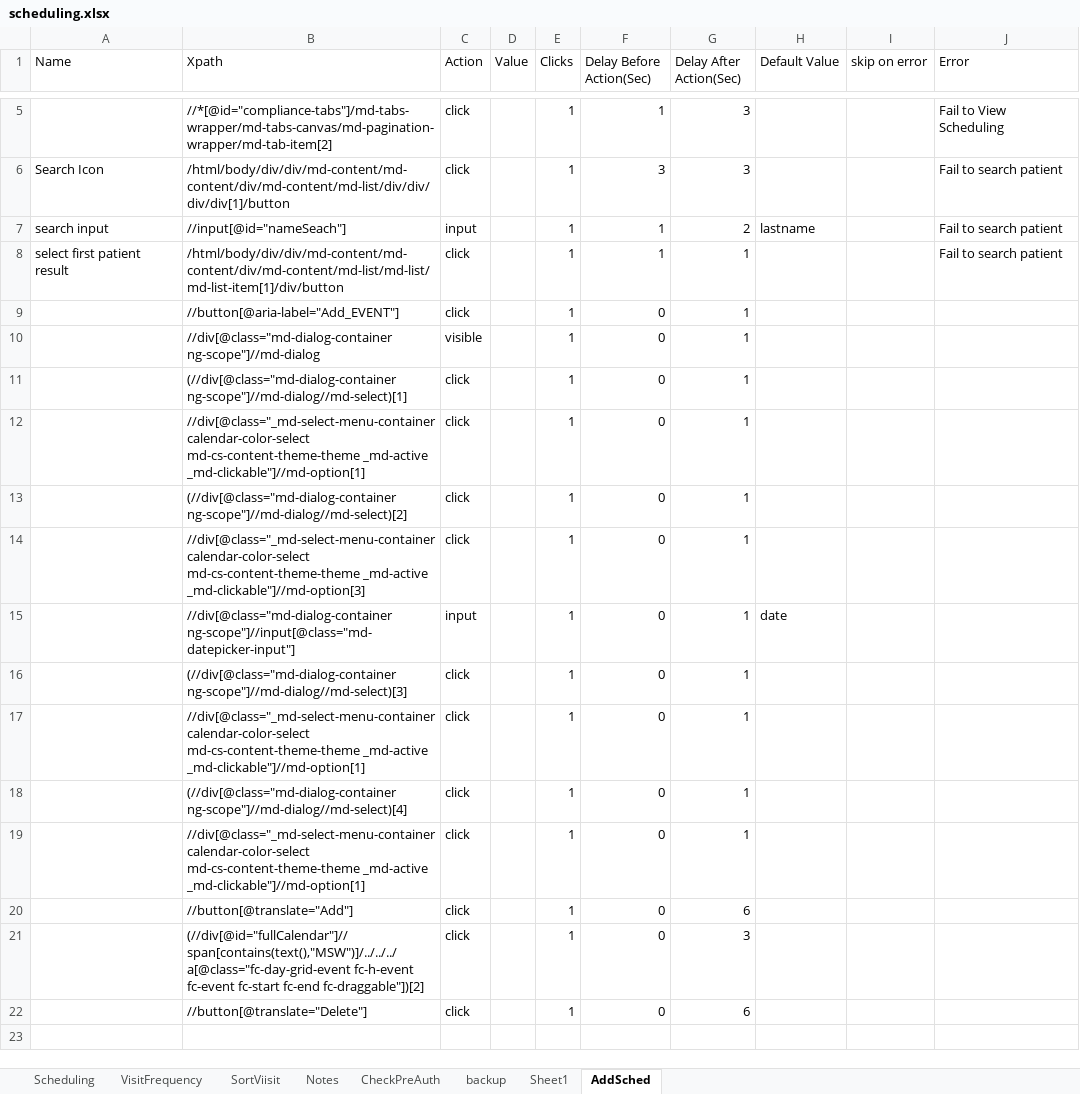
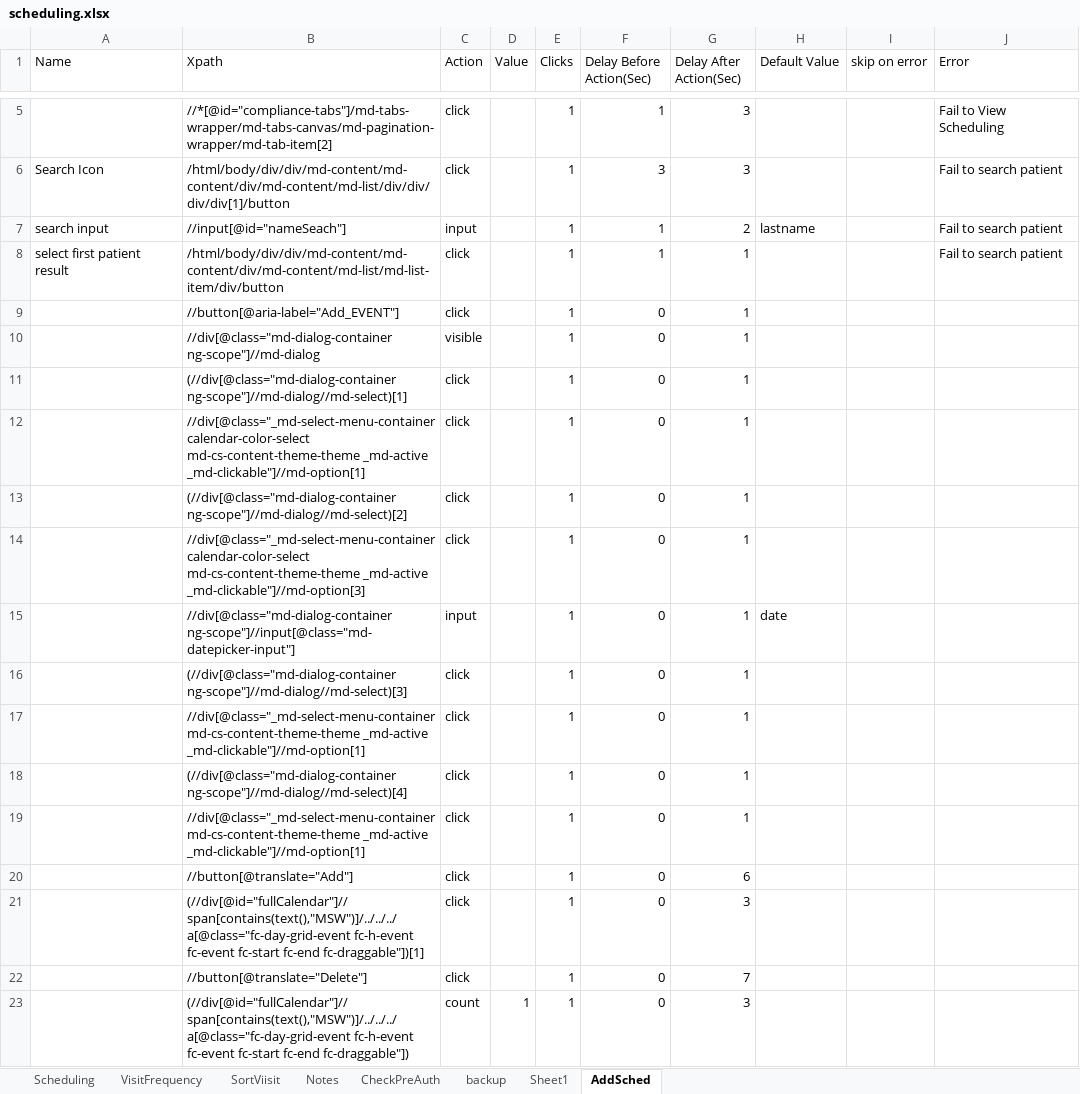
Before and after one commit to Ustingit/Automation, an Excel workbook: resources/scheduling.xlsx, sheet AddSched, drawn as a sheet; only a part is shown, gaps mark what is left out; values as stored, in another font and other column widths than the file's, no borders; the diff names each change by its address in the sheet, - before the commit and + after, or states it on an @@ line.

```diff
--- a/resources/scheduling.xlsx (sheet AddSched)
+++ b/resources/scheduling.xlsx (sheet AddSched)
-B8 (Xpath): /html/body/div/div/md-content/md-content/div/md-content/md-list/md-list/md-list-item[1]/div/button
+B8 (Xpath): /html/body/div/div/md-content/md-content/div/md-content/md-list/md-list-item/div/button
-B17 (Xpath): //div[@class="_md-select-menu-container calendar-color-select md-cs-content-theme-theme _md-active…
+B17 (Xpath): //div[@class="_md-select-menu-container md-cs-content-theme-theme _md-active…
-B19 (Xpath): //div[@class="_md-select-menu-container calendar-color-select md-cs-content-theme-theme _md-active…
+B19 (Xpath): //div[@class="_md-select-menu-container md-cs-content-theme-theme _md-active…
-B21 (Xpath): …fc-start fc-end fc-draggable"])[2]
+B21 (Xpath): …fc-start fc-end fc-draggable"])[1]
-G22 (Delay After Action(Sec)): 6
+G22 (Delay After Action(Sec)): 7
+row 23:  | (//div[@id="fullCalendar"]//span[contains(text(),"MSW")]/../../../a[@class="fc-day-grid-event fc-h-event fc-event fc-start fc-end fc-draggable"]) | count | 1 | 1 | 0 | 3
```
Also changed, not shown: resources/Clinician.xlsx, 2 other files.
